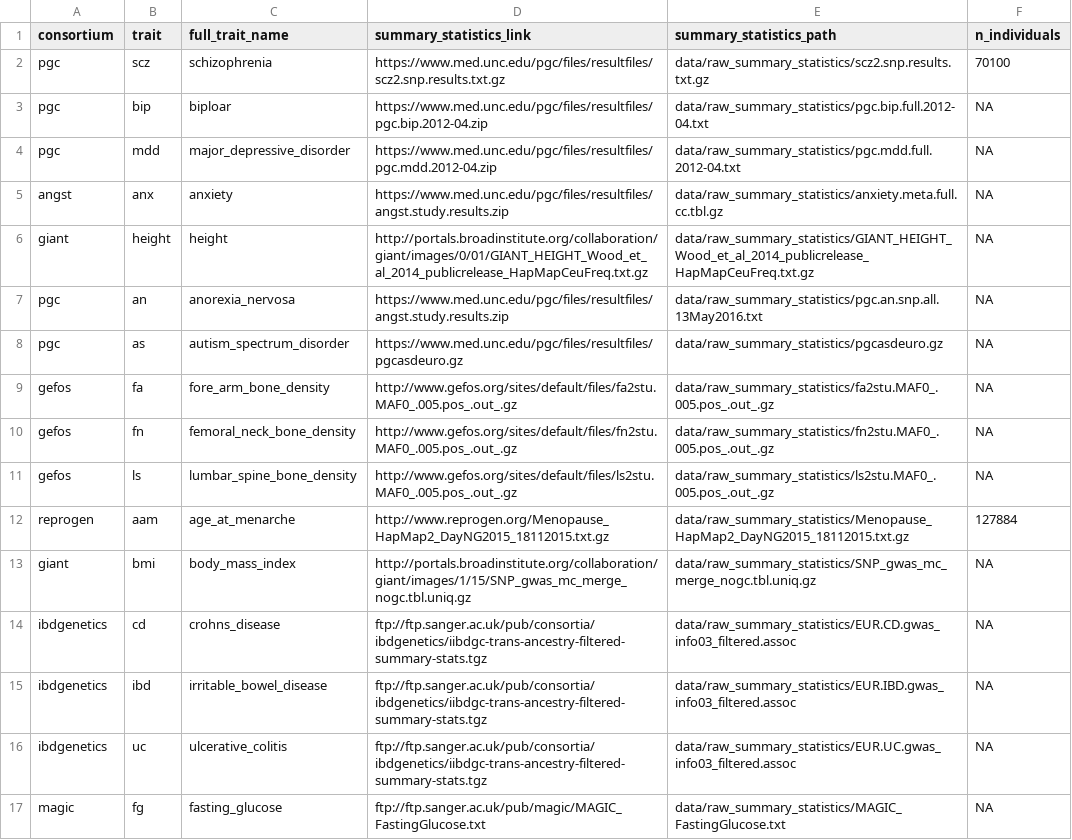
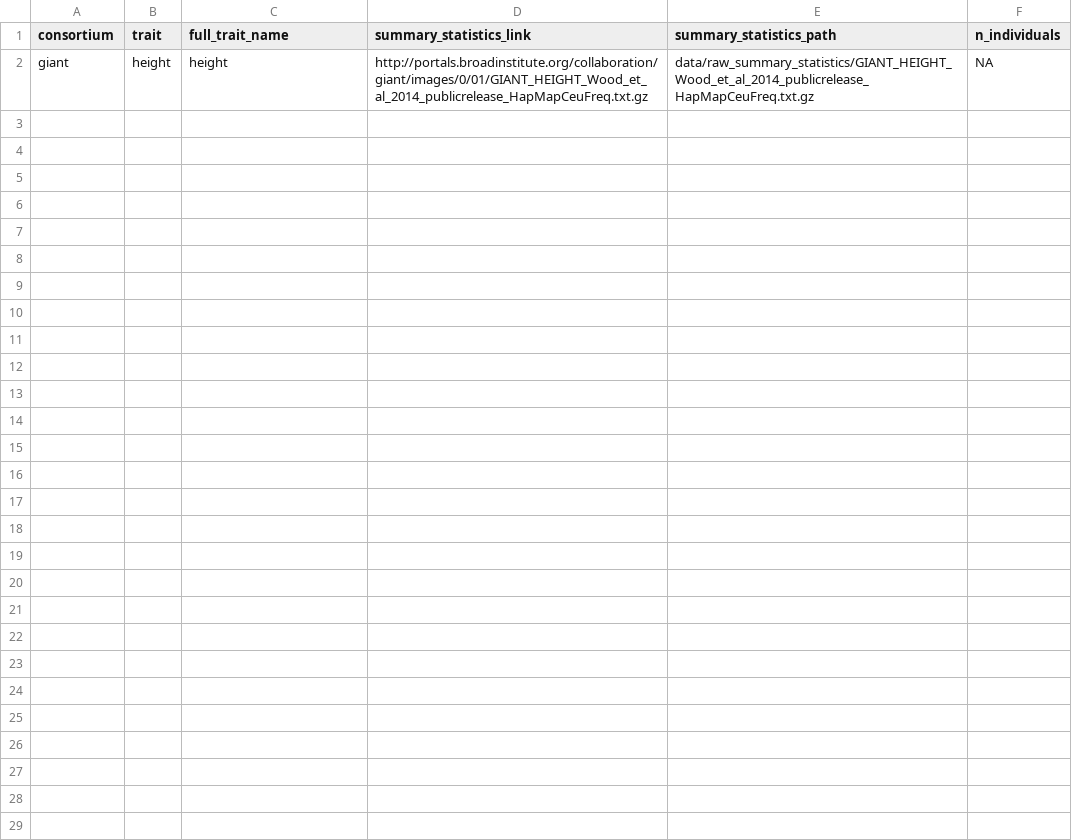
Before and after one commit to jhmarcus/gwass_pipeline, a TSV file: meta/gwass.tsv, drawn as a sheet; the diff names each change by its address in the sheet, - before the commit and + after, or states it on an @@ line.

```diff
--- a/meta/gwass.tsv
+++ b/meta/gwass.tsv
-row 2: pgc | scz | schizophrenia | https://www.med.unc.edu/pgc/files/resultfiles/scz2.snp.results.txt.gz | data/raw_summary_statistics/scz2.snp.results.txt.gz | 70100
-row 3: pgc | bip | biploar | https://www.med.unc.edu/pgc/files/resultfiles/pgc.bip.2012-04.zip | data/raw_summary_statistics/pgc.bip.full.2012-04.txt | NA
-row 4: pgc | mdd | major_depressive_disorder | https://www.med.unc.edu/pgc/files/resultfiles/pgc.mdd.2012-04.zip | data/raw_summary_statistics/pgc.mdd.full.2012-04.txt | NA
-row 5: angst | anx | anxiety | https://www.med.unc.edu/pgc/files/resultfiles/angst.study.results.zip | data/raw_summary_statistics/anxiety.meta.full.cc.tbl.gz | NA
-row 7: pgc | an | anorexia_nervosa | https://www.med.unc.edu/pgc/files/resultfiles/angst.study.results.zip | data/raw_summary_statistics/pgc.an.snp.all.13May2016.txt | NA
-row 8: pgc | as | autism_spectrum_disorder | https://www.med.unc.edu/pgc/files/resultfiles/pgcasdeuro.gz | data/raw_summary_statistics/pgcasdeuro.gz | NA
-row 9: gefos | fa | fore_arm_bone_density | http://www.gefos.org/sites/default/files/fa2stu.MAF0_.005.pos_.out_.gz | data/raw_summary_statistics/fa2stu.MAF0_.005.pos_.out_.gz | NA
-row 10: gefos | fn | femoral_neck_bone_density | http://www.gefos.org/sites/default/files/fn2stu.MAF0_.005.pos_.out_.gz | data/raw_summary_statistics/fn2stu.MAF0_.005.pos_.out_.gz | NA
-row 11: gefos | ls | lumbar_spine_bone_density | http://www.gefos.org/sites/default/files/ls2stu.MAF0_.005.pos_.out_.gz | data/raw_summary_statistics/ls2stu.MAF0_.005.pos_.out_.gz | NA
-row 12: reprogen | aam | age_at_menarche | http://www.reprogen.org/Menopause_HapMap2_DayNG2015_18112015.txt.gz | data/raw_summary_statistics/Menopause_HapMap2_DayNG2015_18112015.txt.gz | 127884
-row 13: giant | bmi | body_mass_index | http://portals.broadinstitute.org/collaboration/giant/images/1/15/SNP_gwas_mc_merge_nogc.tbl.uniq.gz | data/raw_summary_statistics/SNP_gwas_mc_merge_nogc.tbl.uniq.gz | NA
-row 14: ibdgenetics | cd | crohns_disease | ftp://ftp.sanger.ac.uk/pub/consortia/ibdgenetics/iibdgc-trans-ancestry-filtered-summary-stats.tgz | data/raw_summary_statistics/EUR.CD.gwas_info03_filtered.assoc | NA
-row 15: ibdgenetics | ibd | irritable_bowel_disease | ftp://ftp.sanger.ac.uk/pub/consortia/ibdgenetics/iibdgc-trans-ancestry-filtered-summary-stats.tgz | data/raw_summary_statistics/EUR.IBD.gwas_info03_filtered.assoc | NA
-row 16: ibdgenetics | uc | ulcerative_colitis | ftp://ftp.sanger.ac.uk/pub/consortia/ibdgenetics/iibdgc-trans-ancestry-filtered-summary-stats.tgz | data/raw_summary_statistics/EUR.UC.gwas_info03_filtered.assoc | NA
-row 17: magic | fg | fasting_glucose | ftp://ftp.sanger.ac.uk/pub/magic/MAGIC_FastingGlucose.txt | data/raw_summary_statistics/MAGIC_FastingGlucose.txt | NA
```
Also changed, not shown: 4 other files.
